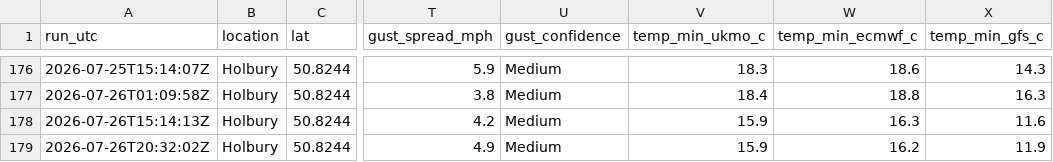
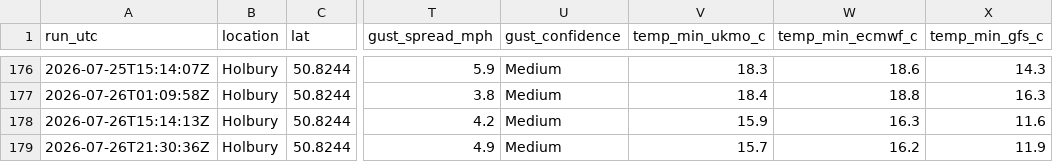
Before and after one commit to alivebe-a11y/weat, a CSV file: data/forecast.csv, drawn as a sheet; only a part is shown, gaps mark what is left out; the diff names each change by its address in the sheet, - before the commit and + after, or states it on an @@ line.

```diff
--- a/data/forecast.csv
+++ b/data/forecast.csv
-A179 (run_utc): 2026-07-26T20:32:02Z
+A179 (run_utc): 2026-07-26T21:30:36Z
-V179 (temp_min_ukmo_c): 15.9
+V179 (temp_min_ukmo_c): 15.7
```
